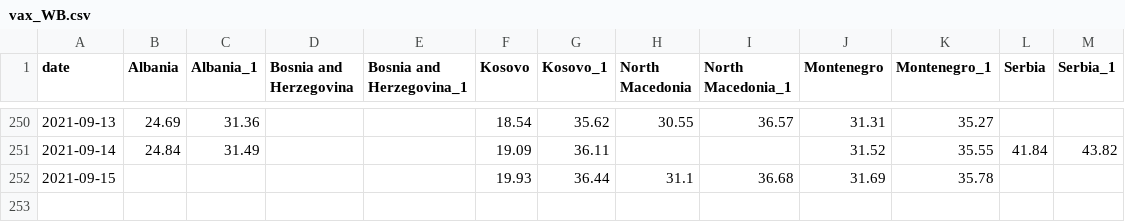
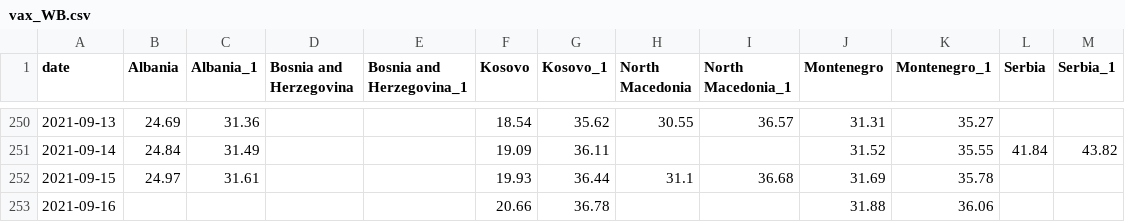
Before and after one commit to fqroldan/fqroldan.github.io, a CSV file: resources/Covid_df/vax_WB.csv, drawn as a sheet; only a part is shown, gaps mark what is left out.

```diff
--- a/resources/Covid_df/vax_WB.csv
+++ b/resources/Covid_df/vax_WB.csv
@@ -251,2 +251,3 @@ date,Albania,Albania_1,Bosnia and Herzegovina,Bosnia and Herzegovina_1,Kosovo,Ko
 2021-09-14,24.84,31.49,,,19.09,36.11,,,31.52,35.55,41.84,43.82
-2021-09-15,,,,,19.93,36.44,31.1,36.68,31.69,35.78,,
+2021-09-15,24.97,31.61,,,19.93,36.44,31.1,36.68,31.69,35.78,,
+2021-09-16,,,,,20.66,36.78,,,31.88,36.06,,
```
Also changed, not shown: resources/Covid_df/cases_WB.csv, 6 other files.
